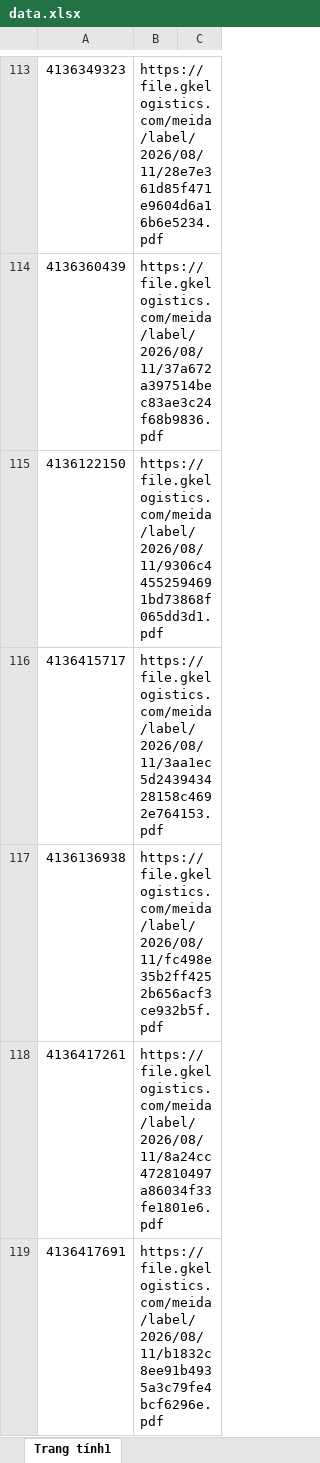
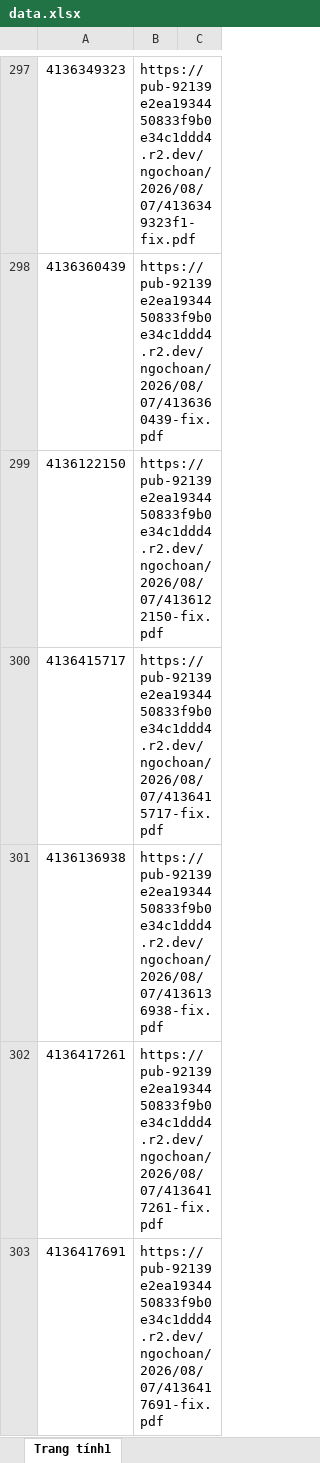
Before and after one commit to tranquangduc2k1-lgtm/NTH, an Excel workbook: data.xlsx, sheet Trang tính1, drawn as a sheet; only a part is shown, gaps mark what is left out; values as stored, in another font and other column widths than the file's, no cell formats; table styles not drawn; addresses are those after the commit; the diff covers the shown part only; the diff names each change by its address in the sheet, - before the commit and + after, or states it on an @@ line.

```diff
--- a/data.xlsx (sheet Trang tính1)
+++ b/data.xlsx (sheet Trang tính1)
-B297: https://file.gkelogistics.com/meida/label/2026/08/11/28e7e361d85f471e9604d6a16b6e5234.pdf
+B297: https://pub-92139e2ea1934450833f9b0e34c1ddd4.r2.dev/ngochoan/2026/08/07/4136349323f1-fix.pdf
-B298: https://file.gkelogistics.com/meida/label/2026/08/11/37a672a397514bec83ae3c24f68b9836.pdf
+B298: https://pub-92139e2ea1934450833f9b0e34c1ddd4.r2.dev/ngochoan/2026/08/07/4136360439-fix.pdf
-B299: https://file.gkelogistics.com/meida/label/2026/08/11/9306c44552594691bd73868f065dd3d1.pdf
+B299: https://pub-92139e2ea1934450833f9b0e34c1ddd4.r2.dev/ngochoan/2026/08/07/4136122150-fix.pdf
-B300: https://file.gkelogistics.com/meida/label/2026/08/11/3aa1ec5d243943428158c4692e764153.pdf
+B300: https://pub-92139e2ea1934450833f9b0e34c1ddd4.r2.dev/ngochoan/2026/08/07/4136415717-fix.pdf
-B301: https://file.gkelogistics.com/meida/label/2026/08/11/fc498e35b2ff4252b656acf3ce932b5f.pdf
+B301: https://pub-92139e2ea1934450833f9b0e34c1ddd4.r2.dev/ngochoan/2026/08/07/4136136938-fix.pdf
-B302: https://file.gkelogistics.com/meida/label/2026/08/11/8a24cc472810497a86034f33fe1801e6.pdf
+B302: https://pub-92139e2ea1934450833f9b0e34c1ddd4.r2.dev/ngochoan/2026/08/07/4136417261-fix.pdf
-B303: https://file.gkelogistics.com/meida/label/2026/08/11/b1832c8ee91b4935a3c79fe4bcf6296e.pdf
+B303: https://pub-92139e2ea1934450833f9b0e34c1ddd4.r2.dev/ngochoan/2026/08/07/4136417691-fix.pdf
```
Also changed, not shown: 381 added rows, 93 removed rows and 80 edited cells elsewhere in this sheet, cell formats, 1 other file.
